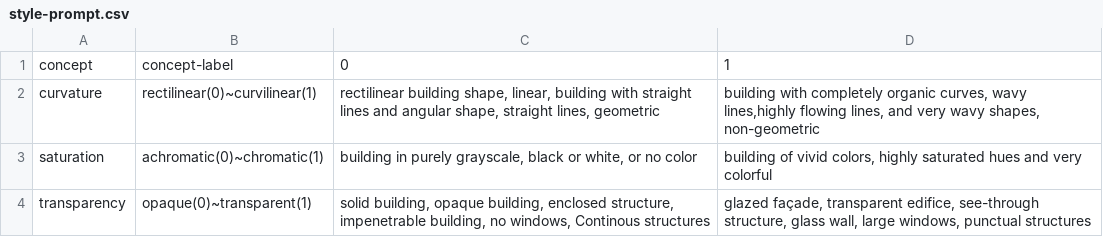
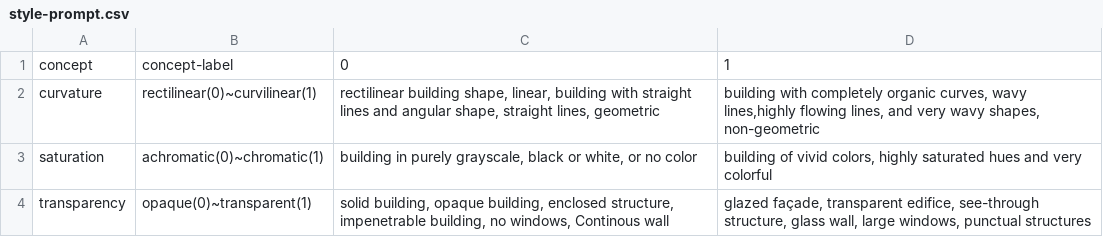
Before and after one commit to lucyoo0901/Architectural-style, a CSV file: style-prompt.csv, drawn as a sheet.

Commit message:
style-prompt.csv

```diff
--- a/style-prompt.csv
+++ b/style-prompt.csv
@@ -3,2 +3,2 @@ curvature,rectilinear(0)~curvilinear(1),"rectilinear building shape, linear, bui
 saturation,achromatic(0)~chromatic(1),"building in purely grayscale, black or white, or no color","building of vivid colors, highly saturated hues and very colorful"
-transparency,opaque(0)~transparent(1),"solid building, opaque building, enclosed structure, impenetrable building, no windows, Continous structures","glazed façade, transparent edifice, see-through structure, glass wall, large windows, punctual structures"
+transparency,opaque(0)~transparent(1),"solid building, opaque building, enclosed structure, impenetrable building, no windows, Continous wall","glazed façade, transparent edifice, see-through structure, glass wall, large windows, punctual structures"
```
